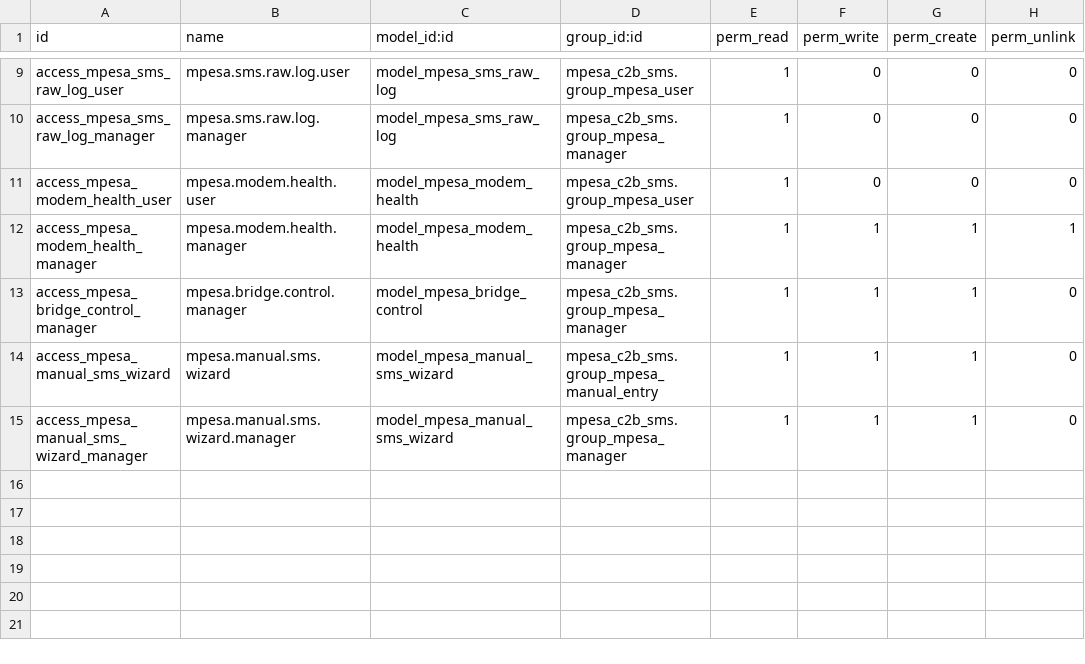
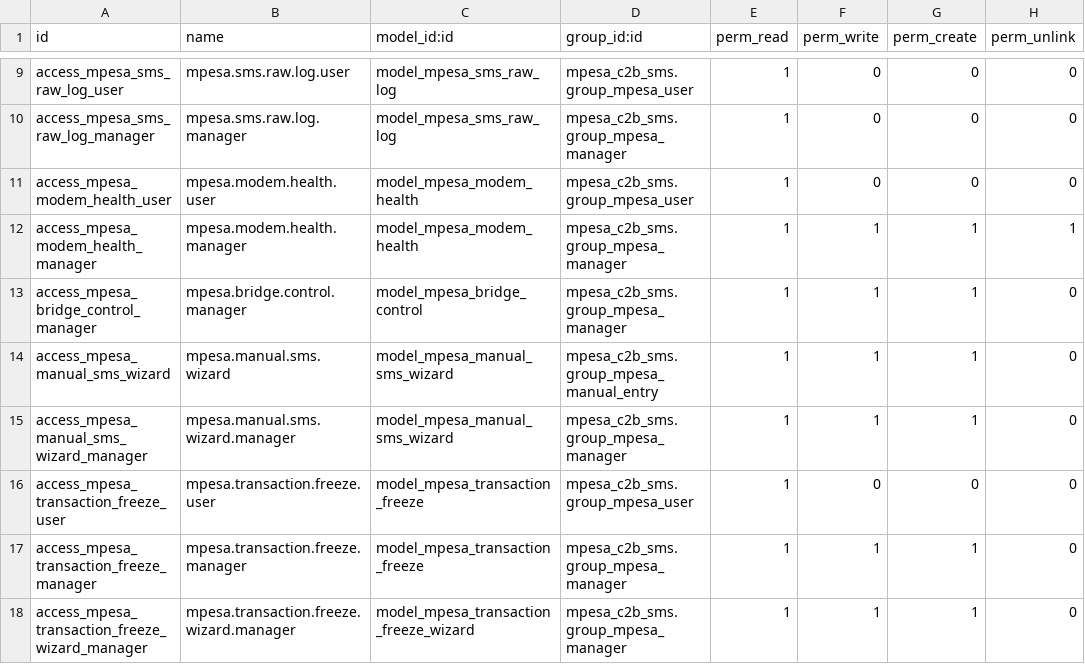
Before and after one commit to atiqodoo/odoo-custom-addons, a CSV file: mpesa_c2b_sms/security/ir.model.access.csv, drawn as a sheet; only a part is shown, gaps mark what is left out.

```diff
--- a/mpesa_c2b_sms/security/ir.model.access.csv
+++ b/mpesa_c2b_sms/security/ir.model.access.csv
@@ -15 +15,4 @@ access_mpesa_manual_sms_wizard,mpesa.manual.sms.wizard,model_mpesa_manual_sms_wi
 access_mpesa_manual_sms_wizard_manager,mpesa.manual.sms.wizard.manager,model_mpesa_manual_sms_wizard,mpesa_c2b_sms.group_mpesa_manager,1,1,1,0
+access_mpesa_transaction_freeze_user,mpesa.transaction.freeze.user,model_mpesa_transaction_freeze,mpesa_c2b_sms.group_mpesa_user,1,0,0,0
+access_mpesa_transaction_freeze_manager,mpesa.transaction.freeze.manager,model_mpesa_transaction_freeze,mpesa_c2b_sms.group_mpesa_manager,1,1,1,0
+access_mpesa_transaction_freeze_wizard_manager,mpesa.transaction.freeze.wizard.manager,model_mpesa_transaction_freeze_wizard,mpesa_c2b_sms.group_mpesa_manager,1,1,1,0
```
Also changed, not shown: 16 other files.
